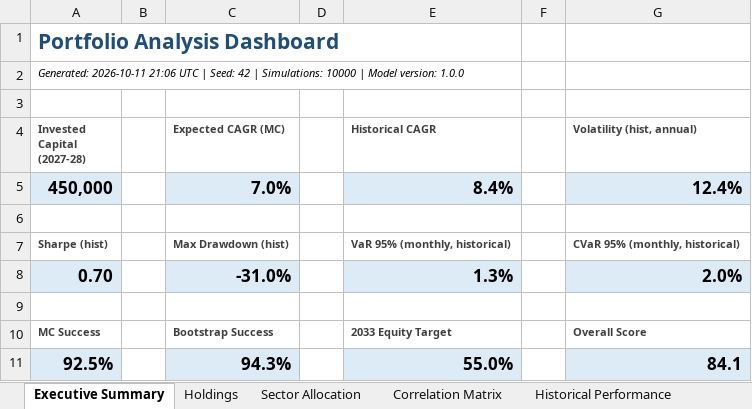
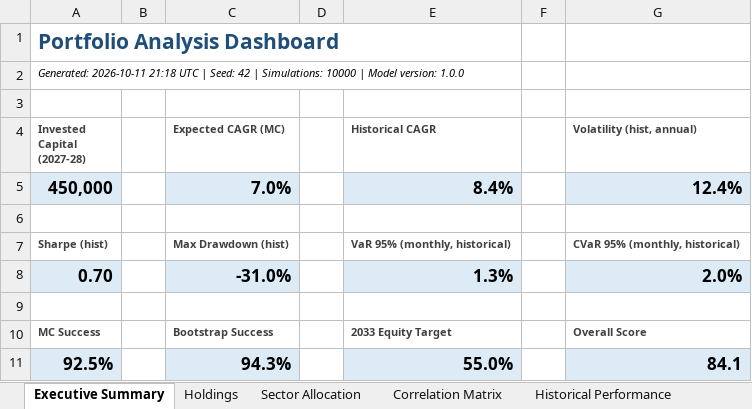
Before and after one commit to Shrek123-debug/Wharton-Models-, an Excel workbook: portfolio_model/outputs/spreadsheet/portfolio_analysis.xlsx, sheet Executive Summary, drawn as a sheet; values as stored, in another font and other column widths than the file's, no borders; the diff names each change by its address in the sheet, - before the commit and + after, or states it on an @@ line.

```diff
--- a/portfolio_model/outputs/spreadsheet/portfolio_analysis.xlsx (sheet Executive Summary)
+++ b/portfolio_model/outputs/spreadsheet/portfolio_analysis.xlsx (sheet Executive Summary)
-A2 (Invested Capital (2027-28)): Generated: 2026-10-11 21:06 UTC |…
+A2 (Invested Capital (2027-28)): Generated: 2026-10-11 21:18 UTC |…
```
Also changed, not shown: 7 other files.
